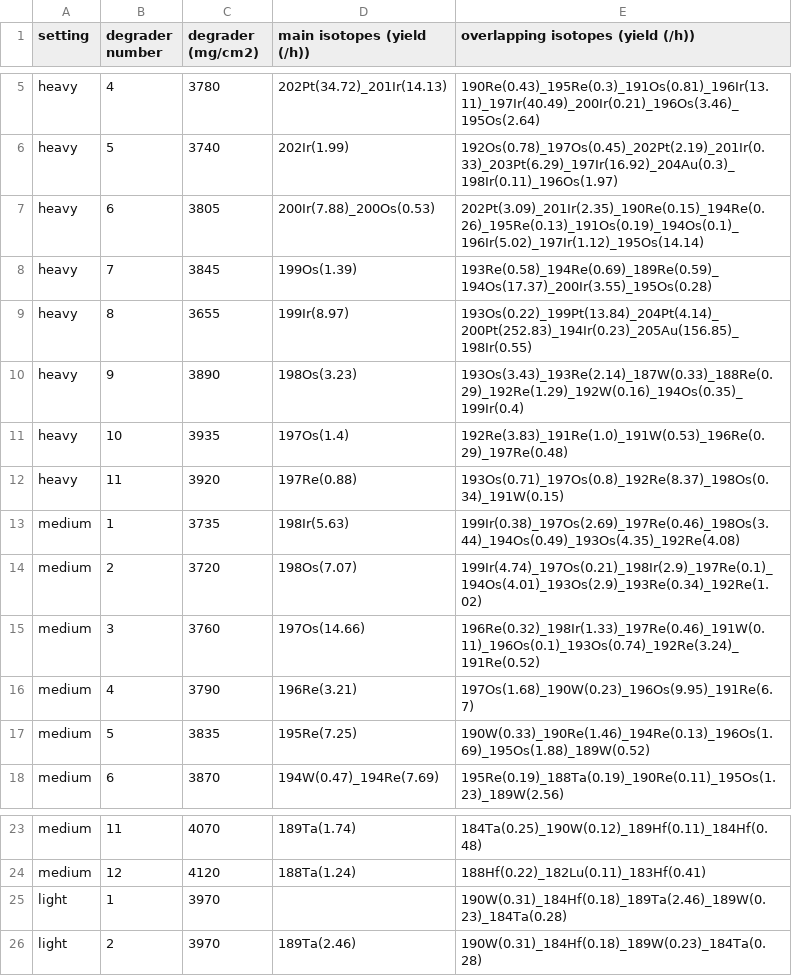
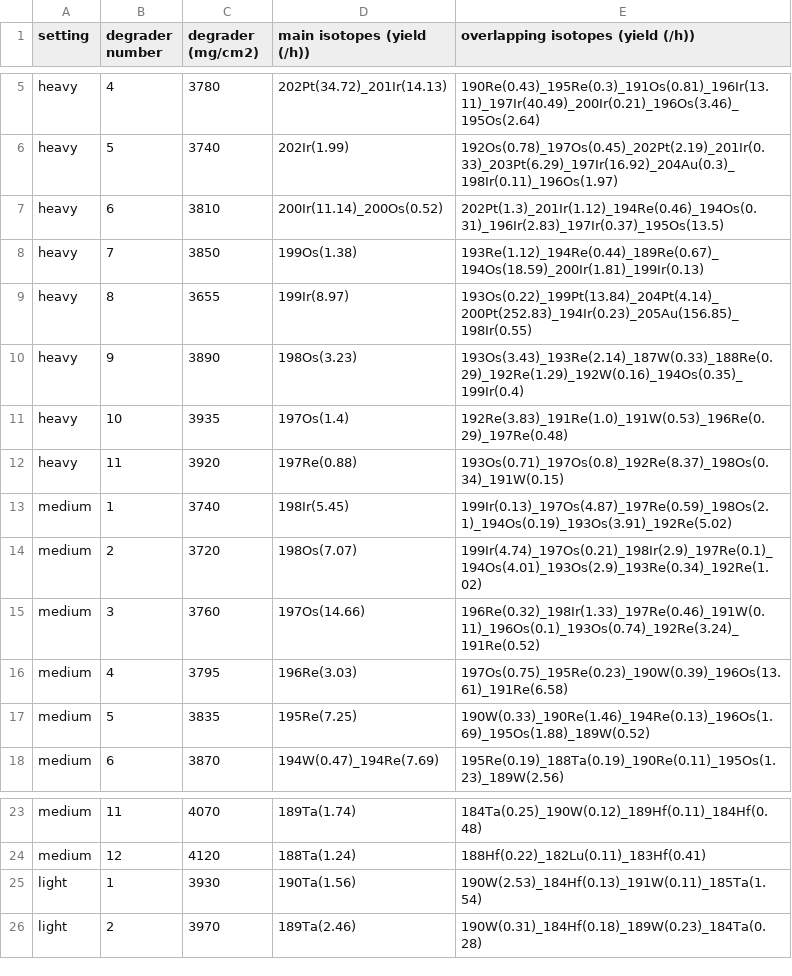
Before and after one commit to eliasarnqvist/2025_GSI_lise_to_markfile, a CSV file: 20250330_markfiles_N126_v2/info.csv, drawn as a sheet; only a part is shown, gaps mark what is left out.

```diff
--- a/20250330_markfiles_N126_v2/info.csv
+++ b/20250330_markfiles_N126_v2/info.csv
@@ -6,4 +6,4 @@ heavy;4;3780;202Pt(34.72)_201Ir(14.13);190Re(0.43)_195Re(0.3)_191Os(0.81)_196Ir(
 heavy;5;3740;202Ir(1.99);192Os(0.78)_197Os(0.45)_202Pt(2.19)_201Ir(0.33)_203Pt(6.29)_197Ir(16.92)_204Au(0.3)_198Ir(0.11)_196Os(1.97)
-heavy;6;3805;200Ir(7.88)_200Os(0.53);202Pt(3.09)_201Ir(2.35)_190Re(0.15)_194Re(0.26)_195Re(0.13)_191Os(0.19)_194Os(0.1)_196Ir(5.02)_197Ir(1.12)_195Os(14.14)
-heavy;7;3845;199Os(1.39);193Re(0.58)_194Re(0.69)_189Re(0.59)_194Os(17.37)_200Ir(3.55)_195Os(0.28)
+heavy;6;3810;200Ir(11.14)_200Os(0.52);202Pt(1.3)_201Ir(1.12)_194Re(0.46)_194Os(0.31)_196Ir(2.83)_197Ir(0.37)_195Os(13.5)
+heavy;7;3850;199Os(1.38);193Re(1.12)_194Re(0.44)_189Re(0.67)_194Os(18.59)_200Ir(1.81)_199Ir(0.13)
 heavy;8;3655;199Ir(8.97);193Os(0.22)_199Pt(13.84)_204Pt(4.14)_200Pt(252.83)_194Ir(0.23)_205Au(156.85)_198Ir(0.55)
@@ -12,6 +12,6 @@ heavy;10;3935;197Os(1.4);192Re(3.83)_191Re(1.0)_191W(0.53)_196Re(0.29)_197Re(0.4
 heavy;11;3920;197Re(0.88);193Os(0.71)_197Os(0.8)_192Re(8.37)_198Os(0.34)_191W(0.15)
-medium;1;3735;198Ir(5.63);199Ir(0.38)_197Os(2.69)_197Re(0.46)_198Os(3.44)_194Os(0.49)_193Os(4.35)_192Re(4.08)
+medium;1;3740;198Ir(5.45);199Ir(0.13)_197Os(4.87)_197Re(0.59)_198Os(2.1)_194Os(0.19)_193Os(3.91)_192Re(5.02)
 medium;2;3720;198Os(7.07);199Ir(4.74)_197Os(0.21)_198Ir(2.9)_197Re(0.1)_194Os(4.01)_193Os(2.9)_193Re(0.34)_192Re(1.02)
 medium;3;3760;197Os(14.66);196Re(0.32)_198Ir(1.33)_197Re(0.46)_191W(0.11)_196Os(0.1)_193Os(0.74)_192Re(3.24)_191Re(0.52)
-medium;4;3790;196Re(3.21);197Os(1.68)_190W(0.23)_196Os(9.95)_191Re(6.7)
+medium;4;3795;196Re(3.03);197Os(0.75)_195Re(0.23)_190W(0.39)_196Os(13.61)_191Re(6.58)
 medium;5;3835;195Re(7.25);190W(0.33)_190Re(1.46)_194Re(0.13)_196Os(1.69)_195Os(1.88)_189W(0.52)
@@ -24,3 +24,3 @@ medium;11;4070;189Ta(1.74);184Ta(0.25)_190W(0.12)_189Hf(0.11)_184Hf(0.48)
 medium;12;4120;188Ta(1.24);188Hf(0.22)_182Lu(0.11)_183Hf(0.41)
-light;1;3970;;190W(0.31)_184Hf(0.18)_189Ta(2.46)_189W(0.23)_184Ta(0.28)
+light;1;3930;190Ta(1.56);190W(2.53)_184Hf(0.13)_191W(0.11)_185Ta(1.54)
 light;2;3970;189Ta(2.46);190W(0.31)_184Hf(0.18)_189W(0.23)_184Ta(0.28)
```
Also changed, not shown: 20250330_markfiles_N126_v2/heavy/all_isotopes.mark.csv, 20250330_markfiles_N126_v2/light/all_isotopes.mark.csv, 13 other files.
